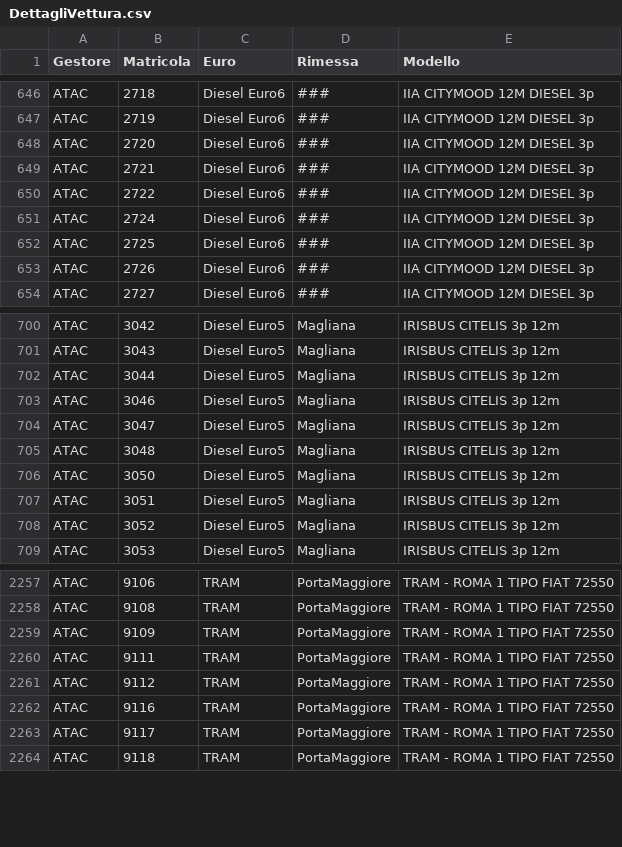
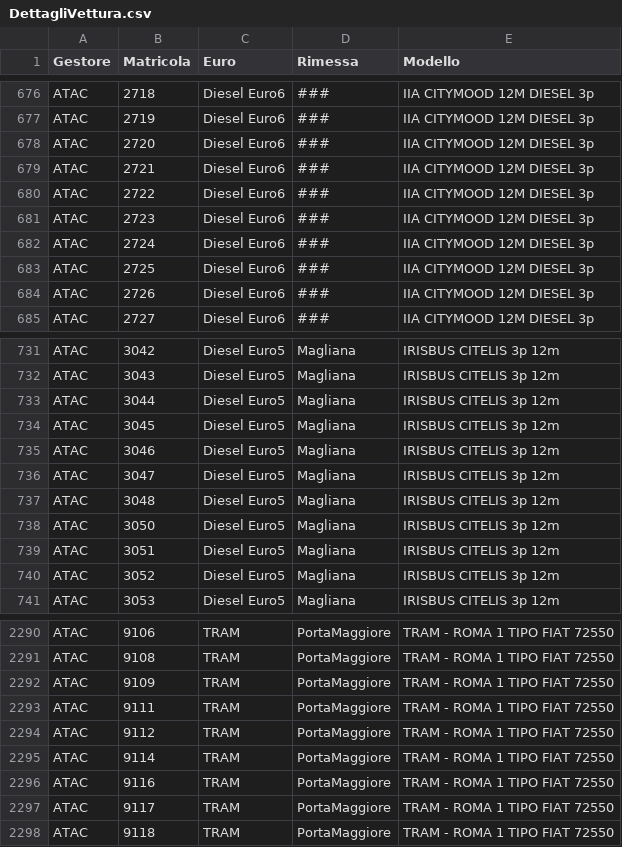
Before and after one commit to EnricoTolomei/GTFS_RSM, a CSV file: AtacFeed/Config/GTFS_Static/DettagliVettura.csv, drawn as a sheet; only a part is shown, gaps mark what is left out; the diff covers the shown part only.

```diff
--- a/AtacFeed/Config/GTFS_Static/DettagliVettura.csv
+++ b/AtacFeed/Config/GTFS_Static/DettagliVettura.csv
@@ -650,2 +680,3 @@ ATAC;2721;Diesel Euro6;###;IIA CITYMOOD 12M DIESEL 3p
 ATAC;2722;Diesel Euro6;###;IIA CITYMOOD 12M DIESEL 3p
+ATAC;2723;Diesel Euro6;###;IIA CITYMOOD 12M DIESEL 3p
 ATAC;2724;Diesel Euro6;###;IIA CITYMOOD 12M DIESEL 3p
@@ -702,2 +733,3 @@ ATAC;3043;Diesel Euro5;Magliana;IRISBUS CITELIS 3p 12m
 ATAC;3044;Diesel Euro5;Magliana;IRISBUS CITELIS 3p 12m
+ATAC;3045;Diesel Euro5;Magliana;IRISBUS CITELIS 3p 12m
 ATAC;3046;Diesel Euro5;Magliana;IRISBUS CITELIS 3p 12m
@@ -2261,2 +2294,3 @@ ATAC;9111;TRAM;PortaMaggiore;TRAM - ROMA 1 TIPO FIAT 72550
 ATAC;9112;TRAM;PortaMaggiore;TRAM - ROMA 1 TIPO FIAT 72550
+ATAC;9114;TRAM;PortaMaggiore;TRAM - ROMA 1 TIPO FIAT 72550
 ATAC;9116;TRAM;PortaMaggiore;TRAM - ROMA 1 TIPO FIAT 72550
```
Also changed, not shown: 31 added rows and 1 edited cell elsewhere in this file, 2 other files.
